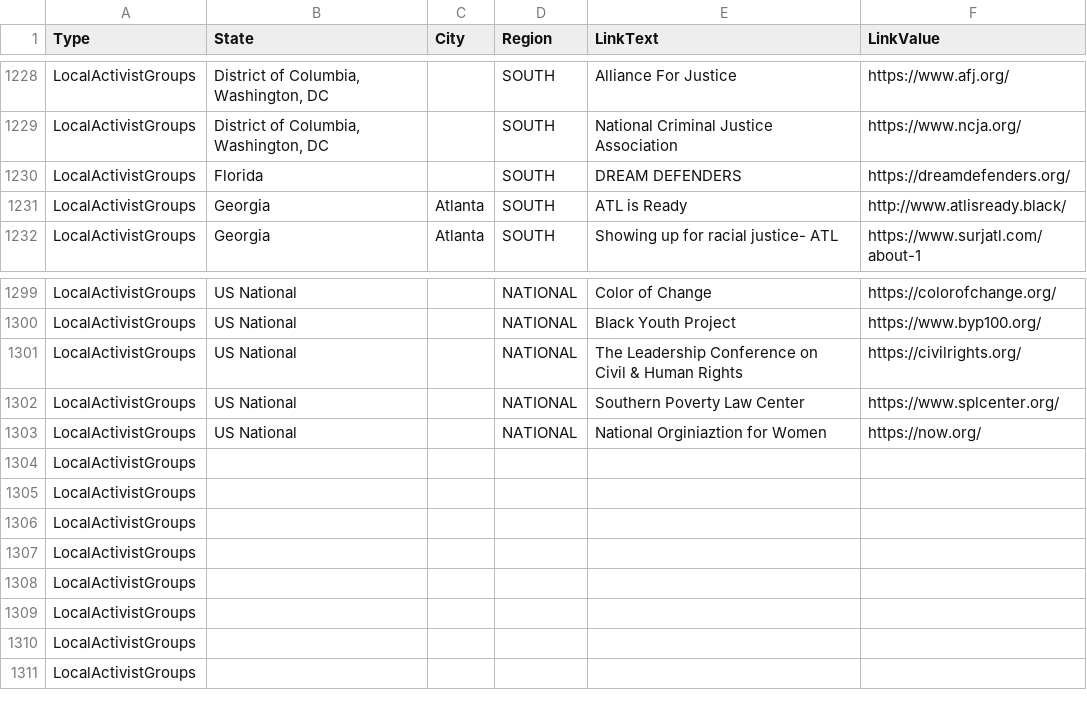
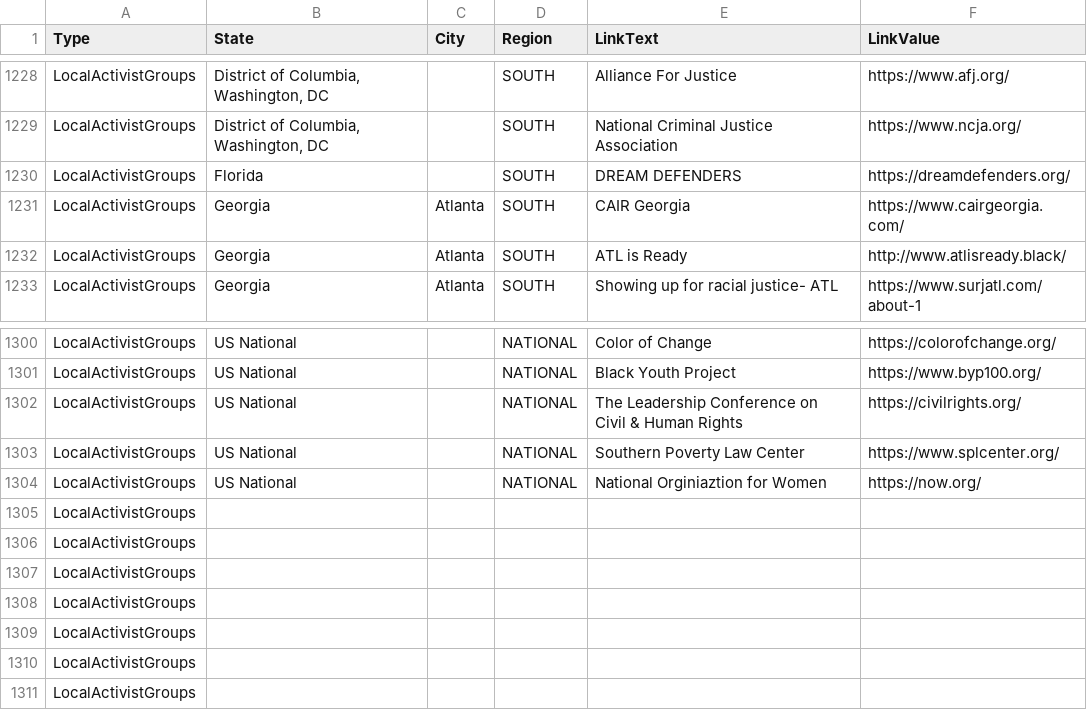
Before and after one commit to duallain/beanally, a CSV file: beanally.csv, drawn as a sheet; only a part is shown, gaps mark what is left out; removed rows and columns are numbered as before the commit, all else as after; the diff names each change by its address in the sheet, - before the commit and + after, or states it on an @@ line.

```diff
--- a/beanally.csv
+++ b/beanally.csv
+row 1231: LocalActivistGroups | Georgia | Atlanta | SOUTH | CAIR Georgia | https://www.cairgeorgia.com/
-row 1304: LocalActivistGroups
```
